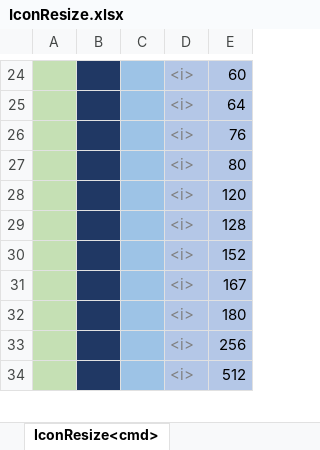
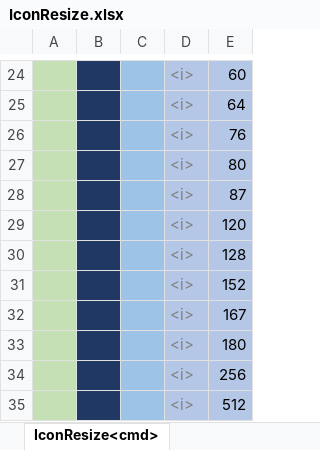
Before and after one commit to jiasy/PY_Service, an Excel workbook: Excel/res/services/Pic/IconResize/IconResize.xlsx, sheet IconResize<cmd>, drawn as a sheet; only a part is shown, gaps mark what is left out; values as stored, in another font and other column widths than the file's, no borders; the diff names each change by its address in the sheet, - before the commit and + after, or states it on an @@ line.

Commit message:
Pic的IconResize完善注释添加ios缺失尺寸

```diff
--- a/Excel/res/services/Pic/IconResize/IconResize.xlsx (sheet IconResize<cmd>)
+++ b/Excel/res/services/Pic/IconResize/IconResize.xlsx (sheet IconResize<cmd>)
+row 28:  |  |  | <i> | 87
```
Also changed, not shown: 1 other file.
